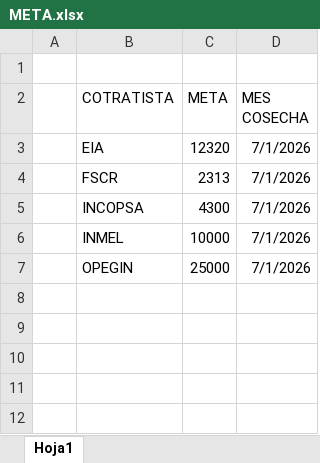
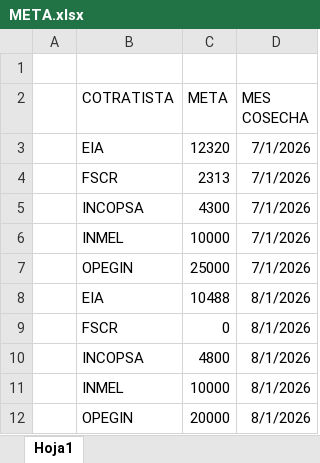
Before and after one commit to luismendoza0523-source/Dashboard-streamlit_app.py, an Excel workbook: META.xlsx, sheet Hoja1, drawn as a sheet; values as stored, in another font and other column widths than the file's, no borders; table styles not drawn; the diff names each change by its address in the sheet, - before the commit and + after, or states it on an @@ line.

Commit message:
Add files via upload

```diff
--- a/META.xlsx (sheet Hoja1)
+++ b/META.xlsx (sheet Hoja1)
+row 8:  | EIA | 10488 | 8/1/2026
+row 9:  | FSCR | 0 | 8/1/2026
+row 10:  | INCOPSA | 4800 | 8/1/2026
+row 11:  | INMEL | 10000 | 8/1/2026
+row 12:  | OPEGIN | 20000 | 8/1/2026
```
